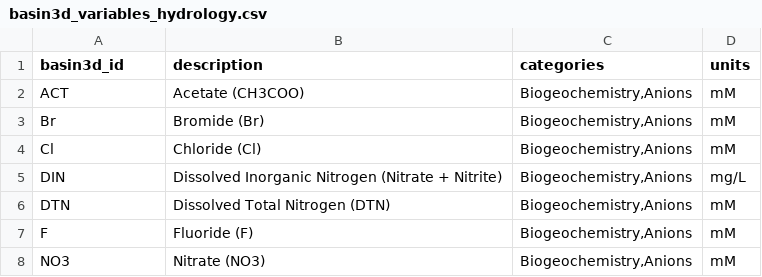
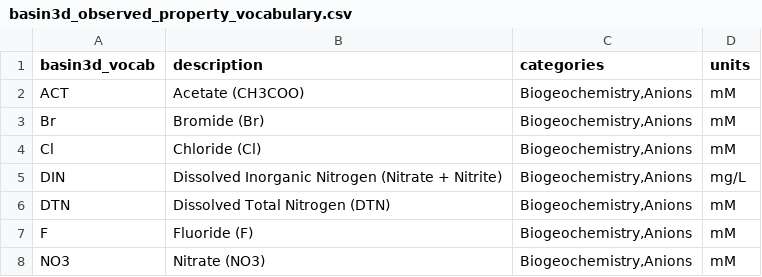
Before and after one commit to BASIN-3D/basin3d, a CSV file: basin3d/data/basin3d_observed_property_vocabulary.csv (was basin3d/data/basin3d_variables_hydrology.csv), drawn as a sheet; only a part is shown.

```diff
--- a/basin3d/data/basin3d_variables_hydrology.csv
+++ b/basin3d/data/basin3d_observed_property_vocabulary.csv
@@ -1,2 +1,2 @@
-basin3d_id,description,categories,units
+basin3d_vocab,description,categories,units
 ACT,Acetate (CH3COO),"Biogeochemistry,Anions",mM
```
Also changed, not shown: 39 other files.
